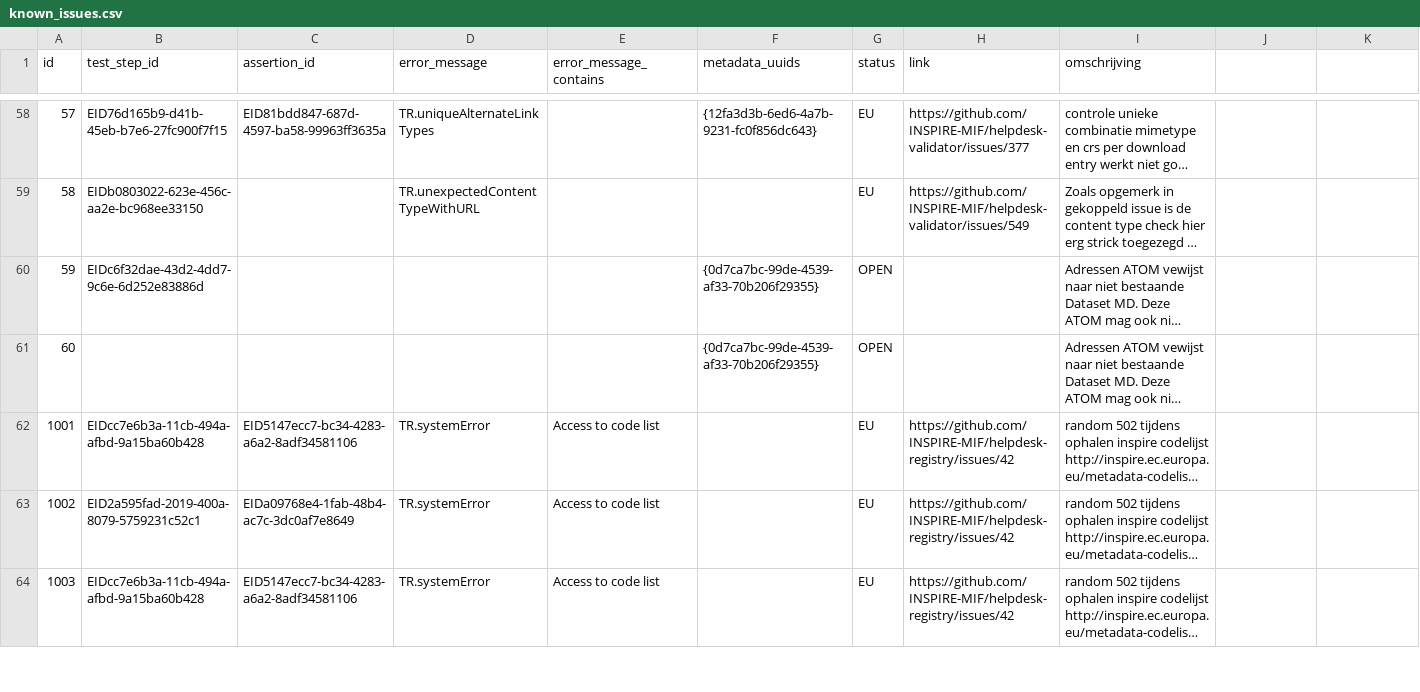
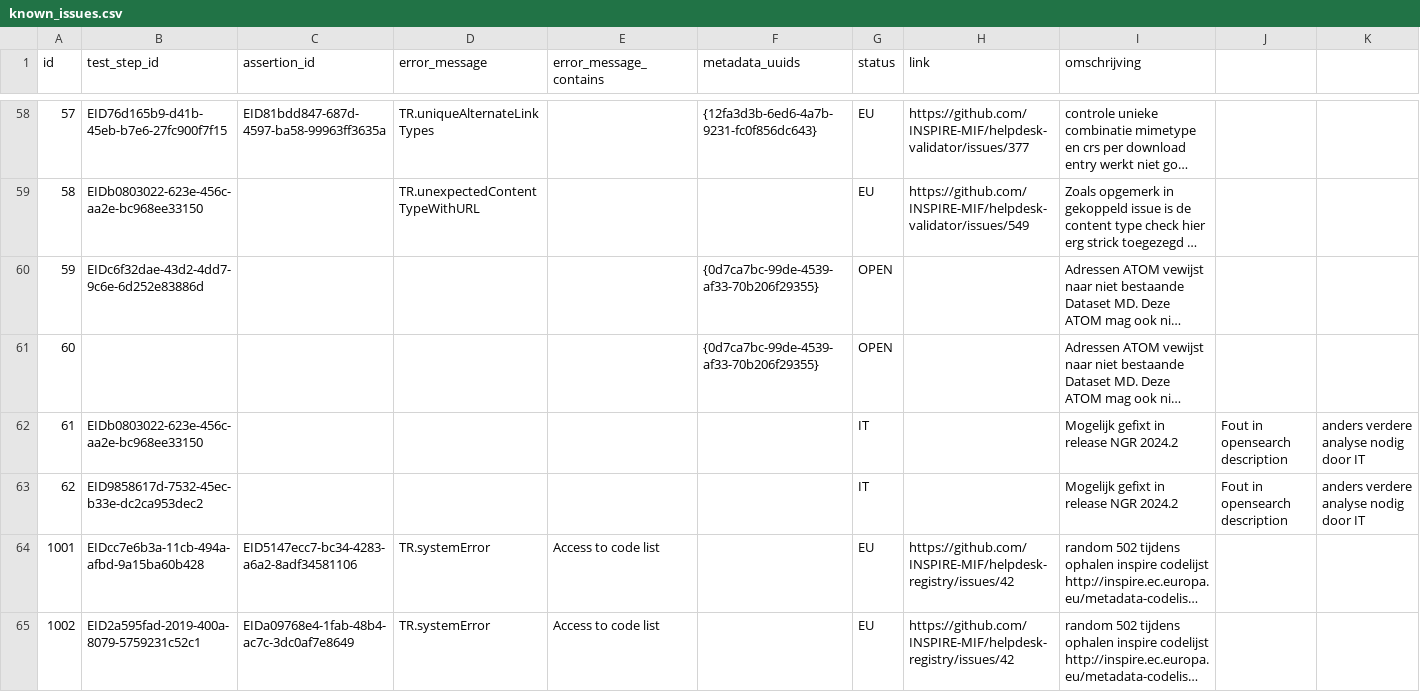
Before and after one commit to PDOK/inspire_etf_know_issues, a CSV file: known_issues.csv, drawn as a sheet; only a part is shown, gaps mark what is left out; the shorter side is filled out with more unchanged rows; long unchanged cells end in …; the diff names each change by its address in the sheet, - before the commit and + after, or states it on an @@ line.

Commit message:
opensearch known issue

```diff
--- a/known_issues.csv
+++ b/known_issues.csv
+row 62: 61 | EIDb0803022-623e-456c-aa2e-bc968ee33150 |  |  |  |  | IT |  | Mogelijk gefixt in release NGR 2024.2 | Fout in opensearch description | anders verdere analyse nodig door IT
+row 63: 62 | EID9858617d-7532-45ec-b33e-dc2ca953dec2 |  |  |  |  | IT |  | Mogelijk gefixt in release NGR 2024.2 | Fout in opensearch description | anders verdere analyse nodig door IT
```
